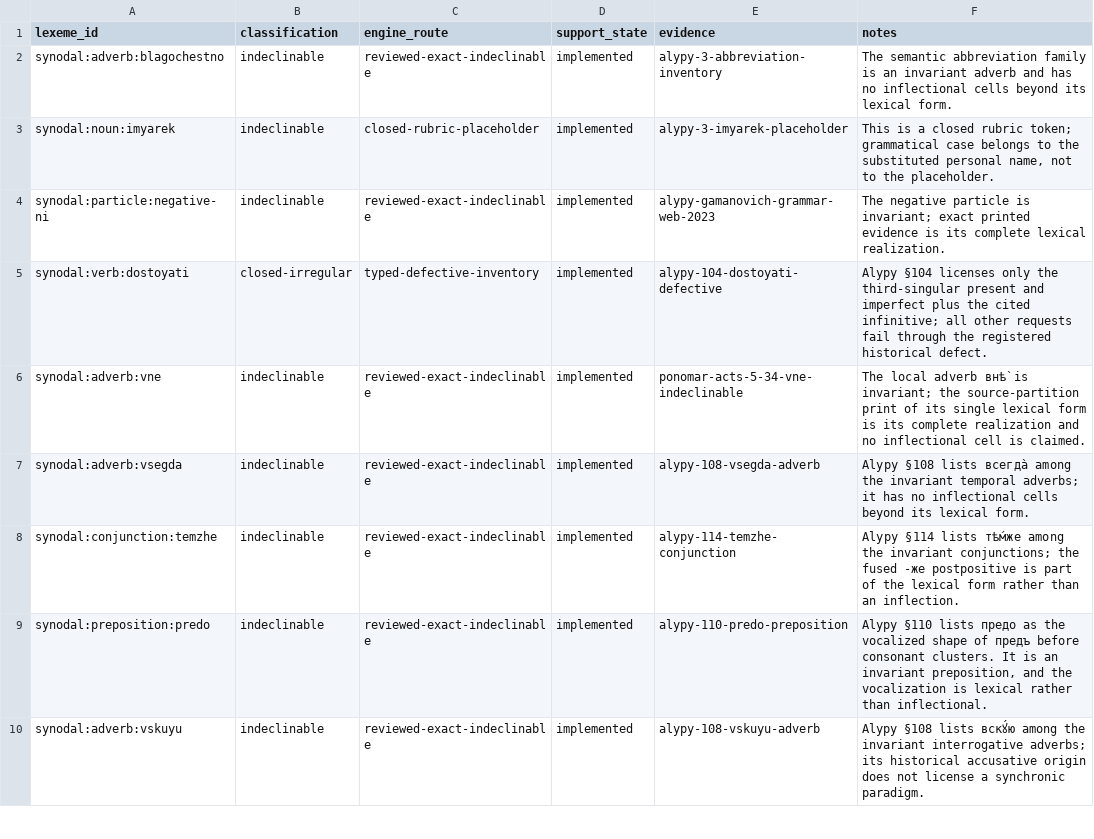
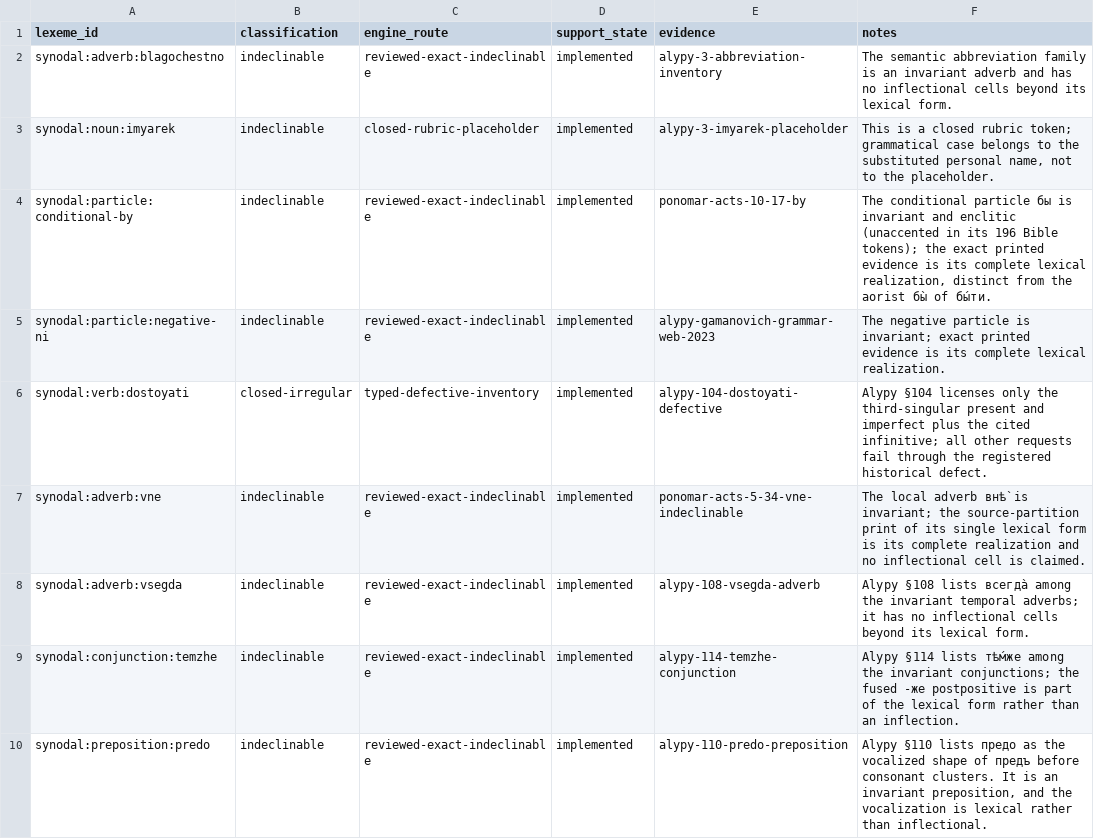
Before and after one commit to gold-silver-copper/church-slavonic, a TSV file: data/synodal/lexical_source_decisions.tsv, drawn as a sheet; only a part is shown; the shorter side is filled out with more unchanged rows.

```diff
--- a/data/synodal/lexical_source_decisions.tsv
+++ b/data/synodal/lexical_source_decisions.tsv
@@ -3,2 +3,3 @@ synodal:adverb:blagochestno	indeclinable	reviewed-exact-indeclinable	implemented
 synodal:noun:imyarek	indeclinable	closed-rubric-placeholder	implemented	alypy-3-imyarek-placeholder	This is a closed rubric token; grammatical case belongs to the substituted personal name, not to the placeholder.
+synodal:particle:conditional-by	indeclinable	reviewed-exact-indeclinable	implemented	ponomar-acts-10-17-by	The conditional particle бы is invariant and enclitic (unaccented in its 196 Bible tokens); the exact printed evidence is its complete lexical realization, distinct from the aorist бы̀ of бы́ти.
 synodal:particle:negative-ni	indeclinable	reviewed-exact-indeclinable	implemented	alypy-gamanovich-grammar-web-2023	The negative particle is invariant; exact printed evidence is its complete lexical realization.
```
Also changed, not shown: data/synodal/accent_paradigms.tsv, data/synodal/positional_rules.tsv, 38 other files.
